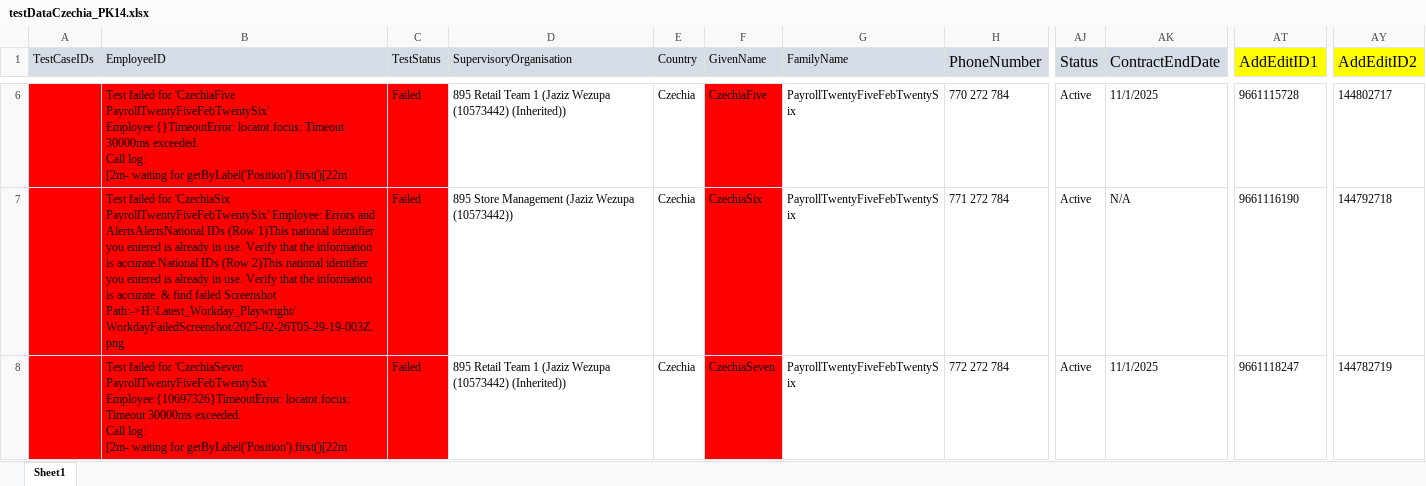
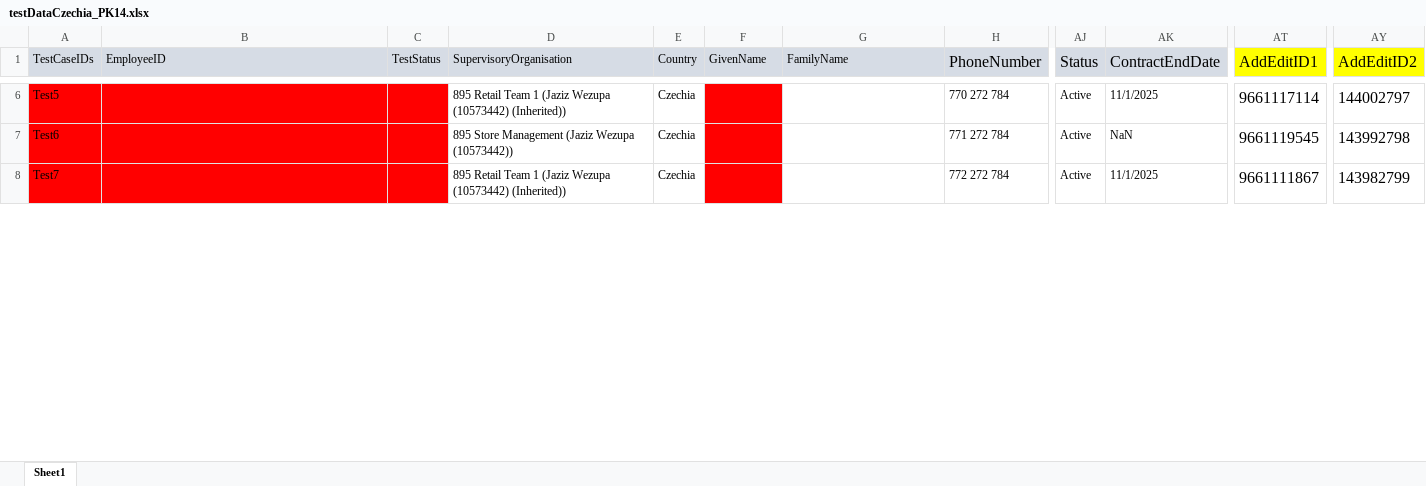
Before and after one commit to VasanthEzhilkumar/WorkdayRepo, an Excel workbook: Data/testDataCzechia_PK14.xlsx, sheet Sheet1, drawn as a sheet; only a part is shown, gaps mark what is left out; values as stored, in another font and other column widths than the file's, no borders; ↵ is a line break in a cell; the diff covers the shown part only; the diff names each change by its address in the sheet, - before the commit and + after, or states it on an @@ line.

```diff
--- a/Data/testDataCzechia_PK14.xlsx (sheet Sheet1)
+++ b/Data/testDataCzechia_PK14.xlsx (sheet Sheet1)
-A6 (TestCaseIDs): (empty)
+A6 (TestCaseIDs): Test5
-B6 (EmployeeID): Test failed for 'CzechiaFive PayrollTwentyFiveFebTwentySix' Employee:{}TimeoutError: locator.focus: Timeout 30000ms exceeded. ↵ Call log: ↵ [2m- waiting for getByLabel('Position').first()[22m
+B6 (EmployeeID): (empty)
-C6:C8 (TestStatus): Failed
+C6:C8 (TestStatus): (empty)
-F6 (GivenName): CzechiaFive
+F6 (GivenName): (empty)
-G6:G8 (FamilyName): PayrollTwentyFiveFebTwentySix
+G6:G8 (FamilyName): (empty)
@@ AT6:AT8 text size: larger @@
-AT6 (AddEditID1): 9661115728
+AT6 (AddEditID1): 9661117114
@@ AY6:AY8 text size: larger @@
-AY6 (AddEditID2): 144802717
+AY6 (AddEditID2): 144002797
-A7 (TestCaseIDs): (empty)
+A7 (TestCaseIDs): Test6
-B7 (EmployeeID): Test failed for 'CzechiaSix PayrollTwentyFiveFebTwentySix' Employee: Errors and AlertsAlertsNational IDs (Row 1)This national identifier you entered is already in use. Verify that the information is accurate.National IDs (Row 2)This national identifier you entered is already in use. Verify that the information is accurate. & find failed Screenshot Path:->H:\Latest_Workday_Playwright/WorkdayFailedScreenshot/2025-02-26T05-29-19-003Z.png
+B7 (EmployeeID): (empty)
-F7 (GivenName): CzechiaSix
+F7 (GivenName): (empty)
-AK7 (ContractEndDate): N/A
+AK7 (ContractEndDate): NaN
-AT7 (AddEditID1): 9661116190
+AT7 (AddEditID1): 9661119545
-AY7 (AddEditID2): 144792718
+AY7 (AddEditID2): 143992798
-A8 (TestCaseIDs): (empty)
+A8 (TestCaseIDs): Test7
-B8 (EmployeeID): Test failed for 'CzechiaSeven PayrollTwentyFiveFebTwentySix' Employee:{10697326}TimeoutError: locator.focus: Timeout 30000ms exceeded. ↵ Call log: ↵ [2m- waiting for getByLabel('Position').first()[22m
+B8 (EmployeeID): (empty)
-F8 (GivenName): CzechiaSeven
+F8 (GivenName): (empty)
-AT8 (AddEditID1): 9661118247
+AT8 (AddEditID1): 9661111867
-AY8 (AddEditID2): 144782719
+AY8 (AddEditID2): 143982799
```
Also changed, not shown: 90 edited cells and cell formats elsewhere in this sheet, Data/testDataCzechia_PK17.xlsx, Data/testDataUK.xlsx, 11 other files.
